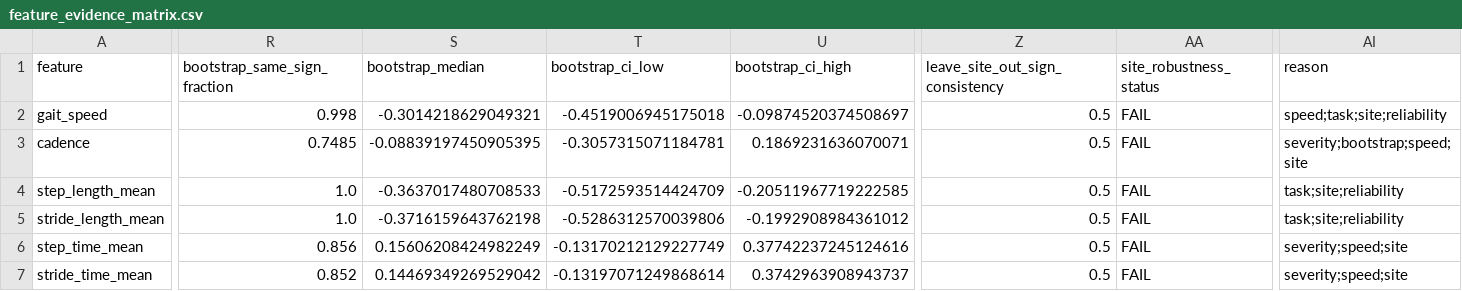
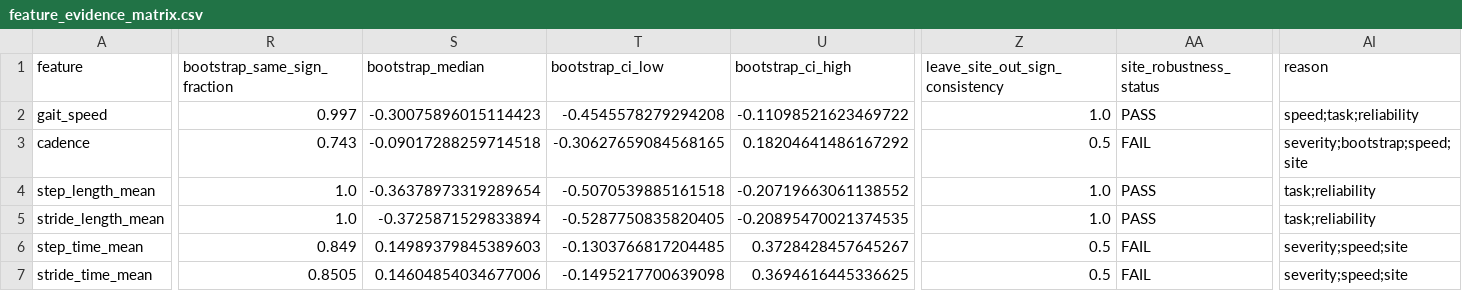
Before and after one commit to Praket7/parkinsonian-gait-biomarkers, a CSV file: results/frozen/feature_evidence_matrix.csv, drawn as a sheet; only a part is shown, gaps mark what is left out; the diff covers the shown part only; the diff names each change by its address in the sheet, - before the commit and + after, or states it on an @@ line.

```diff
--- a/results/frozen/feature_evidence_matrix.csv
+++ b/results/frozen/feature_evidence_matrix.csv
-R2 (bootstrap_same_sign_fraction): 0.998
+R2 (bootstrap_same_sign_fraction): 0.997
-S2 (bootstrap_median): -0.3014218629049321
+S2 (bootstrap_median): -0.30075896015114423
-T2 (bootstrap_ci_low): -0.4519006945175018
+T2 (bootstrap_ci_low): -0.4545578279294208
-U2 (bootstrap_ci_high): -0.09874520374508697
+U2 (bootstrap_ci_high): -0.11098521623469722
-Z2 (leave_site_out_sign_consistency): 0.5
+Z2 (leave_site_out_sign_consistency): 1.0
-AA2 (site_robustness_status): FAIL
+AA2 (site_robustness_status): PASS
-AI2 (reason): speed;task;site;reliability
+AI2 (reason): speed;task;reliability
-R3 (bootstrap_same_sign_fraction): 0.7485
+R3 (bootstrap_same_sign_fraction): 0.743
-S3 (bootstrap_median): -0.08839197450905395
+S3 (bootstrap_median): -0.09017288259714518
-T3 (bootstrap_ci_low): -0.3057315071184781
+T3 (bootstrap_ci_low): -0.30627659084568165
-U3 (bootstrap_ci_high): 0.1869231636070071
+U3 (bootstrap_ci_high): 0.18204641486167292
-S4 (bootstrap_median): -0.3637017480708533
+S4 (bootstrap_median): -0.36378973319289654
-T4 (bootstrap_ci_low): -0.5172593514424709
+T4 (bootstrap_ci_low): -0.5070539885161518
-U4 (bootstrap_ci_high): -0.20511967719222585
+U4 (bootstrap_ci_high): -0.20719663061138552
-Z4:Z5 (leave_site_out_sign_consistency): 0.5
+Z4:Z5 (leave_site_out_sign_consistency): 1.0
-AA4:AA5 (site_robustness_status): FAIL
+AA4:AA5 (site_robustness_status): PASS
-AI4:AI5 (reason): task;site;reliability
+AI4:AI5 (reason): task;reliability
-S5 (bootstrap_median): -0.3716159643762198
+S5 (bootstrap_median): -0.3725871529833894
-T5 (bootstrap_ci_low): -0.5286312570039806
+T5 (bootstrap_ci_low): -0.5287750835820405
-U5 (bootstrap_ci_high): -0.1992908984361012
+U5 (bootstrap_ci_high): -0.20895470021374535
-R6 (bootstrap_same_sign_fraction): 0.856
+R6 (bootstrap_same_sign_fraction): 0.849
-S6 (bootstrap_median): 0.15606208424982249
+S6 (bootstrap_median): 0.14989379845389603
-T6 (bootstrap_ci_low): -0.13170212129227749
+T6 (bootstrap_ci_low): -0.1303766817204485
-U6 (bootstrap_ci_high): 0.37742237245124616
+U6 (bootstrap_ci_high): 0.3728428457645267
-R7 (bootstrap_same_sign_fraction): 0.852
+R7 (bootstrap_same_sign_fraction): 0.8505
-S7 (bootstrap_median): 0.14469349269529042
+S7 (bootstrap_median): 0.14604854034677006
-T7 (bootstrap_ci_low): -0.13197071249868614
+T7 (bootstrap_ci_low): -0.1495217700639098
-U7 (bootstrap_ci_high): 0.3742963908943737
+U7 (bootstrap_ci_high): 0.3694616445336625
```
Also changed, not shown: 43 edited cells elsewhere in this file, results/frozen/carepd_cohort_results.csv, results/frozen/contact_validation.csv, 24 other files.
